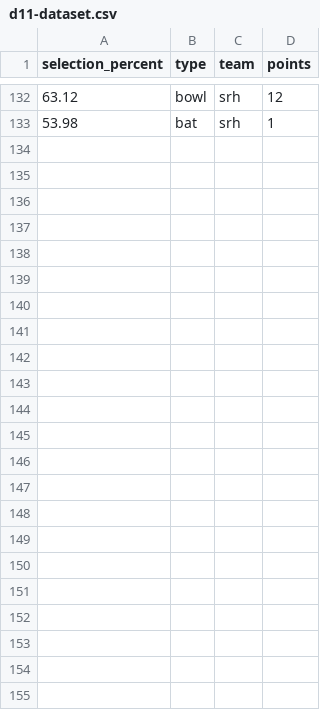
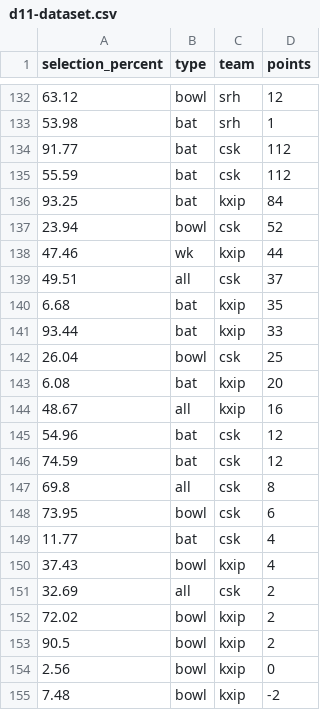
Before and after one commit to sarathsajan/dream11-predictor, a CSV file: d11-dataset.csv, drawn as a sheet; only a part is shown, gaps mark what is left out.

Commit message:
added new data

```diff
--- a/d11-dataset.csv
+++ b/d11-dataset.csv
@@ -133 +133,23 @@ selection_percent,type,team,points
 53.98,bat,srh,1
+91.77,bat,csk,112
+55.59,bat,csk,112
+93.25,bat,kxip,84
+23.94,bowl,csk,52
+47.46,wk,kxip,44
+49.51,all,csk,37
+6.68,bat,kxip,35
+93.44,bat,kxip,33
+26.04,bowl,csk,25
+6.08,bat,kxip,20
+48.67,all,kxip,16
+54.96,bat,csk,12
+74.59,bat,csk,12
+69.8,all,csk,8
+73.95,bowl,csk,6
+11.77,bat,csk,4
+37.43,bowl,kxip,4
+32.69,all,csk,2
+72.02,bowl,kxip,2
+90.5,bowl,kxip,2
+2.56,bowl,kxip,0
+7.48,bowl,kxip,-2
```
